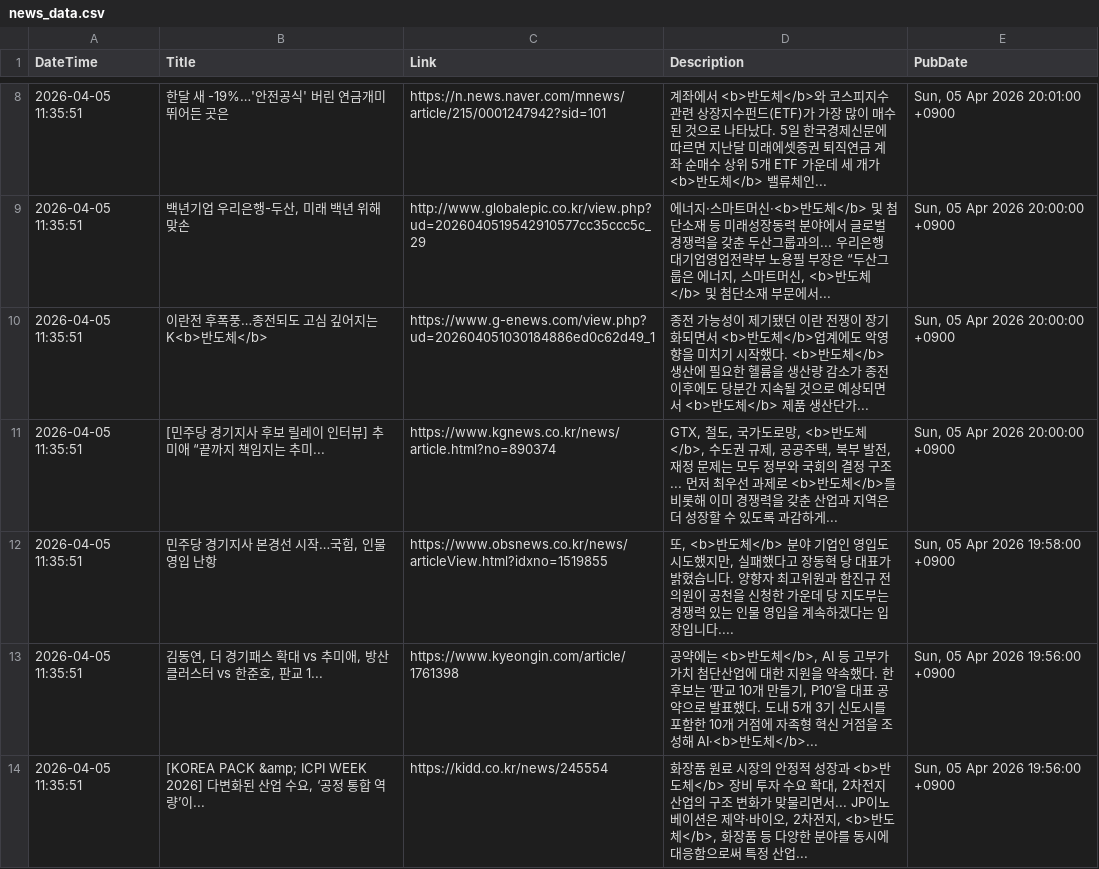
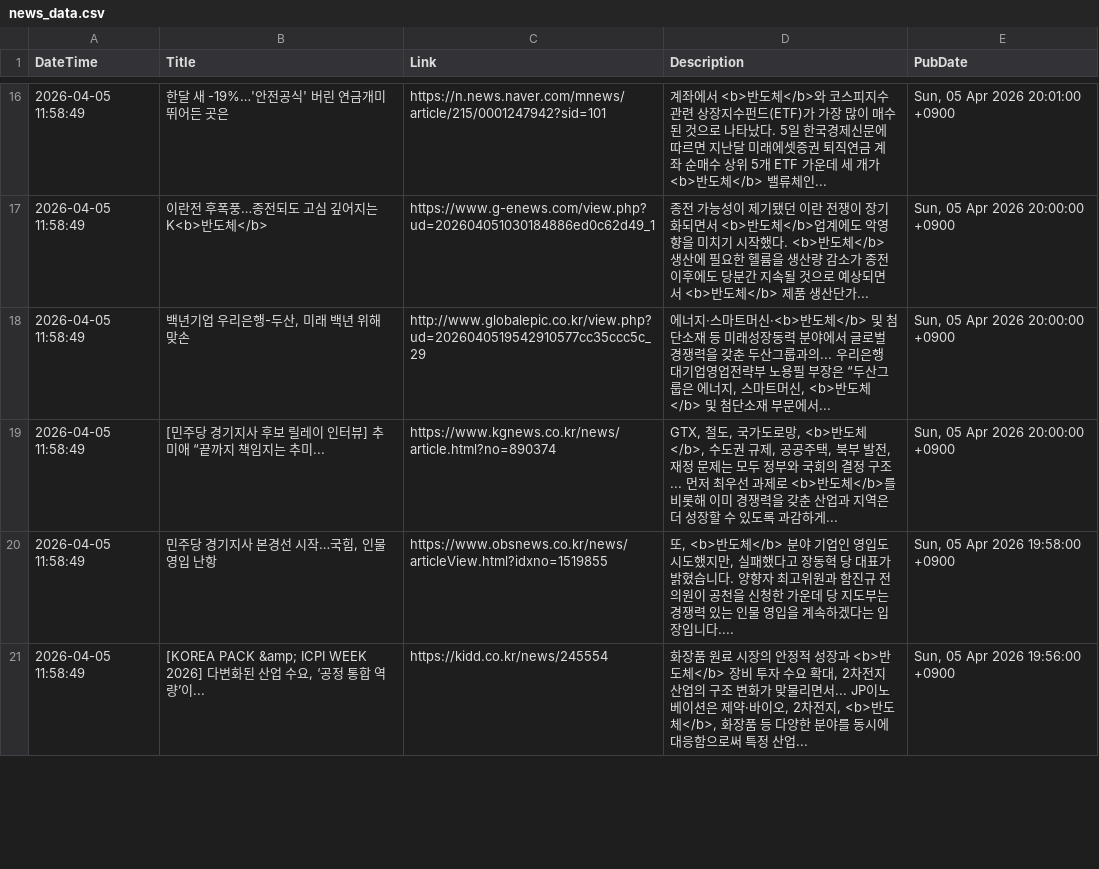
Before and after one commit to jjurijang/semiconductor_news, a CSV file: news_data.csv, drawn as a sheet; only a part is shown, gaps mark what is left out; the diff covers the shown part only.

```diff
--- a/news_data.csv
+++ b/news_data.csv
@@ -8,7 +16,6 @@ DateTime,Title,Link,Description,PubDate
-2026-04-05 11:35:51,한달 새 -19%…'안전공식' 버린 연금개미 뛰어든 곳은,https://n.news.naver.com/mnews/article/215/0001247942?sid=101,계좌에서 <b>반도체</b>와 코스피지수 관련 상장지수펀드(ETF)가 가장 많이 매수된 것으로 나타났다. 5일 한국경제신문에 따르면 지난달 미래에셋증권 퇴직연금 계좌 순매수 상위 5개 ETF 가운데 세 개가 <b>반도체</b> 밸류체인... ,"Sun, 05 Apr 2026 20:01:00 +0900"
-2026-04-05 11:35:51,"백년기업 우리은행-두산, 미래 백년 위해 맞손",http://www.globalepic.co.kr/view.php?ud=2026040519542910577cc35ccc5c_29,"에너지·스마트머신·<b>반도체</b> 및 첨단소재 등 미래성장동력 분야에서 글로벌 경쟁력을 갖춘 두산그룹과의... 우리은행 대기업영업전략부 노용필 부장은 “두산그룹은 에너지, 스마트머신, <b>반도체</b> 및 첨단소재 부문에서... ","Sun, 05 Apr 2026 20:00:00 +0900"
-2026-04-05 11:35:51,이란전 후폭풍…종전되도 고심 깊어지는 K<b>반도체</b>,https://www.g-enews.com/view.php?ud=202604051030184886ed0c62d49_1,종전 가능성이 제기됐던 이란 전쟁이 장기화되면서 <b>반도체</b>업계에도 악영향을 미치기 시작했다. <b>반도체</b> 생산에 필요한 헬륨을 생산량 감소가 종전 이후에도 당분간 지속될 것으로 예상되면서 <b>반도체</b> 제품 생산단가... ,"Sun, 05 Apr 2026 20:00:00 +0900"
-2026-04-05 11:35:51,[민주당 경기지사 후보 릴레이 인터뷰] 추미애 “끝까지 책임지는 추미...,https://www.kgnews.co.kr/news/article.html?no=890374,"GTX, 철도, 국가도로망, <b>반도체</b>, 수도권 규제, 공공주택, 북부 발전, 재정 문제는 모두 정부와 국회의 결정 구조... 먼저 최우선 과제로 <b>반도체</b>를 비롯해 이미 경쟁력을 갖춘 산업과 지역은 더 성장할 수 있도록 과감하게... ","Sun, 05 Apr 2026 20:00:00 +0900"
-2026-04-05 11:35:51,"민주당 경기지사 본경선 시작…국힘, 인물 영입 난항",https://www.obsnews.co.kr/news/articleView.html?idxno=1519855,"또, <b>반도체</b> 분야 기업인 영입도 시도했지만, 실패했다고 장동혁 당 대표가 밝혔습니다. 양향자 최고위원과 함진규 전 의원이 공천을 신청한 가운데 당 지도부는 경쟁력 있는 인물 영입을 계속하겠다는 입장입니다.... ","Sun, 05 Apr 2026 19:58:00 +0900"
-2026-04-05 11:35:51,"김동연, 더 경기패스 확대 vs 추미애, 방산 클러스터 vs 한준호, 판교 1...",https://www.kyeongin.com/article/1761398,"공약에는 <b>반도체</b>, AI 등 고부가가치 첨단산업에 대한 지원을 약속했다. 한 후보는 ‘판교 10개 만들기, P10’을 대표 공약으로 발표했다. 도내 5개 3기 신도시를 포함한 10개 거점에 자족형 혁신 거점을 조성해 AI·<b>반도체</b>... ","Sun, 05 Apr 2026 19:56:00 +0900"
-2026-04-05 11:35:51,"[KOREA PACK &amp; ICPI WEEK 2026] 다변화된 산업 수요, ‘공정 통합 역량’이...",https://kidd.co.kr/news/245554,"화장품 원료 시장의 안정적 성장과 <b>반도체</b> 장비 투자 수요 확대, 2차전지 산업의 구조 변화가 맞물리면서... JP이노베이션은 제약·바이오, 2차전지, <b>반도체</b>, 화장품 등 다양한 분야를 동시에 대응함으로써 특정 산업... ","Sun, 05 Apr 2026 19:56:00 +0900"
+2026-04-05 11:58:49,한달 새 -19%…'안전공식' 버린 연금개미 뛰어든 곳은,https://n.news.naver.com/mnews/article/215/0001247942?sid=101,계좌에서 <b>반도체</b>와 코스피지수 관련 상장지수펀드(ETF)가 가장 많이 매수된 것으로 나타났다. 5일 한국경제신문에 따르면 지난달 미래에셋증권 퇴직연금 계좌 순매수 상위 5개 ETF 가운데 세 개가 <b>반도체</b> 밸류체인... ,"Sun, 05 Apr 2026 20:01:00 +0900"
+2026-04-05 11:58:49,이란전 후폭풍…종전되도 고심 깊어지는 K<b>반도체</b>,https://www.g-enews.com/view.php?ud=202604051030184886ed0c62d49_1,종전 가능성이 제기됐던 이란 전쟁이 장기화되면서 <b>반도체</b>업계에도 악영향을 미치기 시작했다. <b>반도체</b> 생산에 필요한 헬륨을 생산량 감소가 종전 이후에도 당분간 지속될 것으로 예상되면서 <b>반도체</b> 제품 생산단가... ,"Sun, 05 Apr 2026 20:00:00 +0900"
+2026-04-05 11:58:49,"백년기업 우리은행-두산, 미래 백년 위해 맞손",http://www.globalepic.co.kr/view.php?ud=2026040519542910577cc35ccc5c_29,"에너지·스마트머신·<b>반도체</b> 및 첨단소재 등 미래성장동력 분야에서 글로벌 경쟁력을 갖춘 두산그룹과의... 우리은행 대기업영업전략부 노용필 부장은 “두산그룹은 에너지, 스마트머신, <b>반도체</b> 및 첨단소재 부문에서... ","Sun, 05 Apr 2026 20:00:00 +0900"
+2026-04-05 11:58:49,[민주당 경기지사 후보 릴레이 인터뷰] 추미애 “끝까지 책임지는 추미...,https://www.kgnews.co.kr/news/article.html?no=890374,"GTX, 철도, 국가도로망, <b>반도체</b>, 수도권 규제, 공공주택, 북부 발전, 재정 문제는 모두 정부와 국회의 결정 구조... 먼저 최우선 과제로 <b>반도체</b>를 비롯해 이미 경쟁력을 갖춘 산업과 지역은 더 성장할 수 있도록 과감하게... ","Sun, 05 Apr 2026 20:00:00 +0900"
+2026-04-05 11:58:49,"민주당 경기지사 본경선 시작…국힘, 인물 영입 난항",https://www.obsnews.co.kr/news/articleView.html?idxno=1519855,"또, <b>반도체</b> 분야 기업인 영입도 시도했지만, 실패했다고 장동혁 당 대표가 밝혔습니다. 양향자 최고위원과 함진규 전 의원이 공천을 신청한 가운데 당 지도부는 경쟁력 있는 인물 영입을 계속하겠다는 입장입니다.... ","Sun, 05 Apr 2026 19:58:00 +0900"
+2026-04-05 11:58:49,"[KOREA PACK &amp; ICPI WEEK 2026] 다변화된 산업 수요, ‘공정 통합 역량’이...",https://kidd.co.kr/news/245554,"화장품 원료 시장의 안정적 성장과 <b>반도체</b> 장비 투자 수요 확대, 2차전지 산업의 구조 변화가 맞물리면서... JP이노베이션은 제약·바이오, 2차전지, <b>반도체</b>, 화장품 등 다양한 분야를 동시에 대응함으로써 특정 산업... ","Sun, 05 Apr 2026 19:56:00 +0900"
```
Also changed, not shown: 12 added rows, 11 removed rows and 32 edited cells elsewhere in this file.
